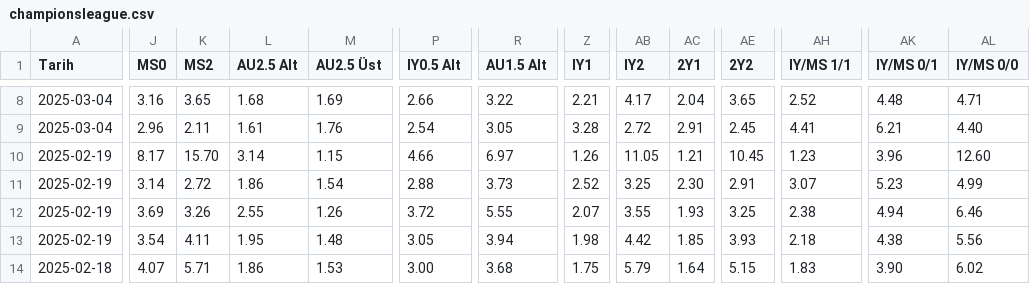
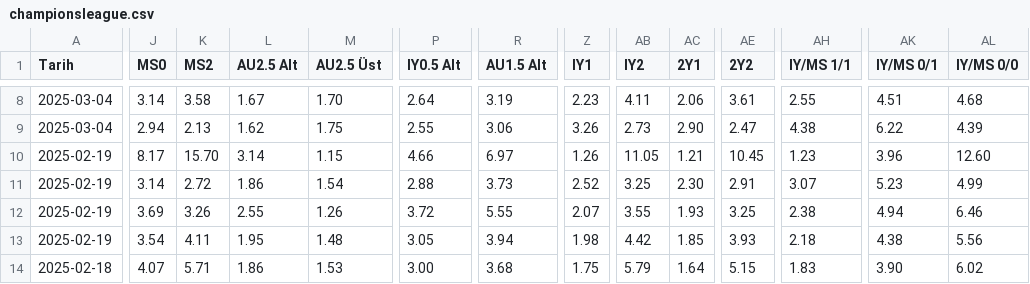
Before and after one commit to analysematchodds/match_odds_csv, a CSV file: championsleague.csv, drawn as a sheet; only a part is shown, gaps mark what is left out; the diff covers the shown part only; the diff names each change by its address in the sheet, - before the commit and + after, or states it on an @@ line.

```diff
--- a/championsleague.csv
+++ b/championsleague.csv
-J8 (MS0): 3.16
+J8 (MS0): 3.14
-K8 (MS2): 3.65
+K8 (MS2): 3.58
-L8 (AU2.5 Alt): 1.68
+L8 (AU2.5 Alt): 1.67
-M8 (AU2.5 Üst): 1.69
+M8 (AU2.5 Üst): 1.70
-P8 (IY0.5 Alt): 2.66
+P8 (IY0.5 Alt): 2.64
-R8 (AU1.5 Alt): 3.22
+R8 (AU1.5 Alt): 3.19
-Z8 (IY1): 2.21
+Z8 (IY1): 2.23
-AB8 (IY2): 4.17
+AB8 (IY2): 4.11
-AC8 (2Y1): 2.04
+AC8 (2Y1): 2.06
-AE8 (2Y2): 3.65
+AE8 (2Y2): 3.61
-AH8 (IY/MS 1/1): 2.52
+AH8 (IY/MS 1/1): 2.55
-AK8 (IY/MS 0/1): 4.48
+AK8 (IY/MS 0/1): 4.51
-AL8 (IY/MS 0/0): 4.71
+AL8 (IY/MS 0/0): 4.68
-J9 (MS0): 2.96
+J9 (MS0): 2.94
-K9 (MS2): 2.11
+K9 (MS2): 2.13
-L9 (AU2.5 Alt): 1.61
+L9 (AU2.5 Alt): 1.62
-M9 (AU2.5 Üst): 1.76
+M9 (AU2.5 Üst): 1.75
-P9 (IY0.5 Alt): 2.54
+P9 (IY0.5 Alt): 2.55
-R9 (AU1.5 Alt): 3.05
+R9 (AU1.5 Alt): 3.06
-Z9 (IY1): 3.28
+Z9 (IY1): 3.26
-AB9 (IY2): 2.72
+AB9 (IY2): 2.73
-AC9 (2Y1): 2.91
+AC9 (2Y1): 2.90
-AE9 (2Y2): 2.45
+AE9 (2Y2): 2.47
-AH9 (IY/MS 1/1): 4.41
+AH9 (IY/MS 1/1): 4.38
-AK9 (IY/MS 0/1): 6.21
+AK9 (IY/MS 0/1): 6.22
-AL9 (IY/MS 0/0): 4.40
+AL9 (IY/MS 0/0): 4.39
```
Also changed, not shown: 76 edited cells elsewhere in this file.
